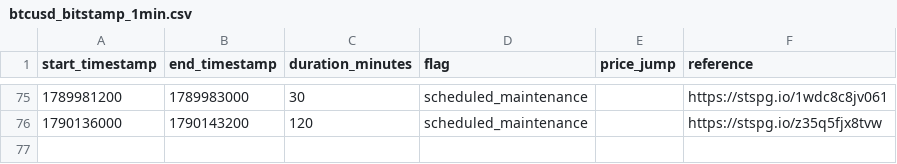
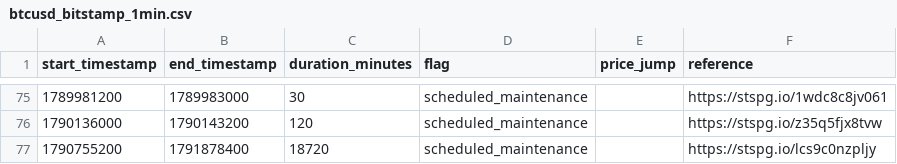
Before and after one commit to ff137/bitstamp-btcusd-minute-data, a CSV file: data/provenance/btcusd_bitstamp_1min.csv, drawn as a sheet; only a part is shown, gaps mark what is left out.

```diff
--- a/data/provenance/btcusd_bitstamp_1min.csv
+++ b/data/provenance/btcusd_bitstamp_1min.csv
@@ -76 +76,2 @@ start_timestamp,end_timestamp,duration_minutes,flag,price_jump,reference
 1790136000,1790143200,120,scheduled_maintenance,,https://stspg.io/z35q5fjx8tvw
+1790755200,1791878400,18720,scheduled_maintenance,,https://stspg.io/lcs9c0nzpljy
```
